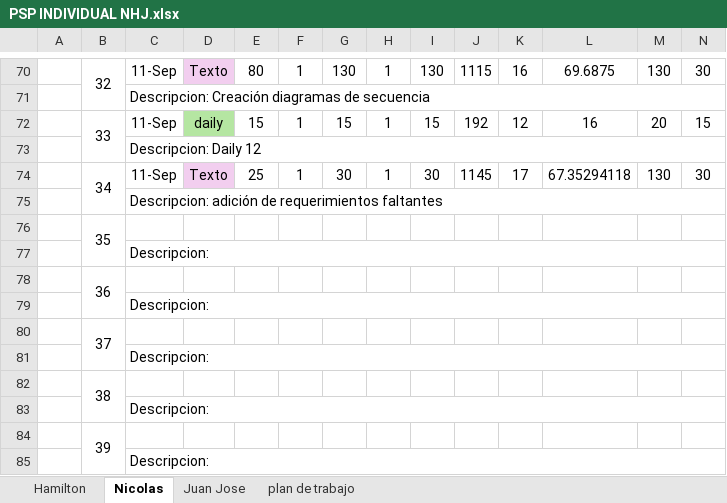
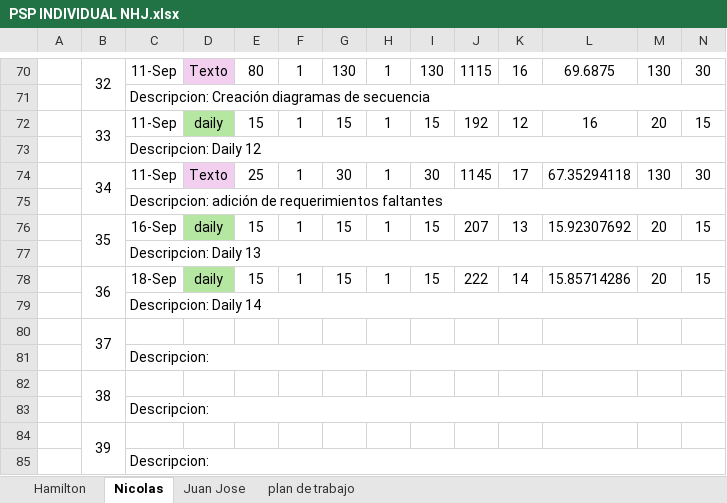
Before and after one commit to NicoCardona1106/Trabajo-Jorge, an Excel workbook: PSP INDIVIDUAL NHJ.xlsx, sheet Nicolas, drawn as a sheet; only a part is shown, gaps mark what is left out; values as stored, in another font and other column widths than the file's, no borders; removed rows and columns are numbered as before the commit, all else as after; rows hold the shown columns only; the diff names each change by its address in the sheet, - before the commit and + after, or states it on an @@ line.

Commit message:
Add files via upload
 "Añadido archivo Excel PSP INDIVIDUAL NHJ para el "PROYECTO-JORGE"

```diff
--- a/PSP INDIVIDUAL NHJ.xlsx (sheet Nicolas)
+++ b/PSP INDIVIDUAL NHJ.xlsx (sheet Nicolas)
-row 76:  | 35
+row 76:  | 35 | 16-Sep | daily | 15 | 1 | 15 | 1 | 15 | 207 | 13 | 15.92307692 | 20 | 15
-C77: Descripcion:
+C77: Descripcion: Daily 13
-row 78:  | 36
+row 78:  | 36 | 18-Sep | daily | 15 | 1 | 15 | 1 | 15 | 222 | 14 | 15.85714286 | 20 | 15
-C79: Descripcion:
+C79: Descripcion: Daily 14
```
